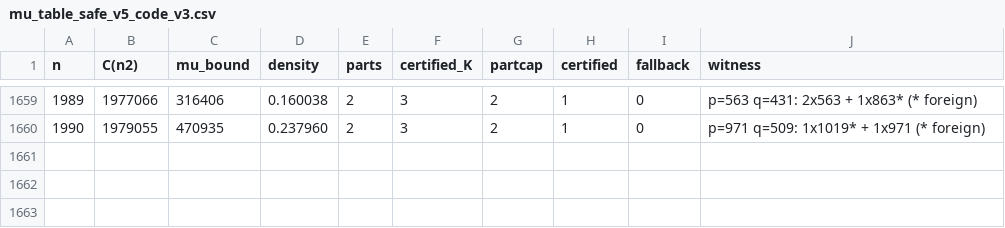
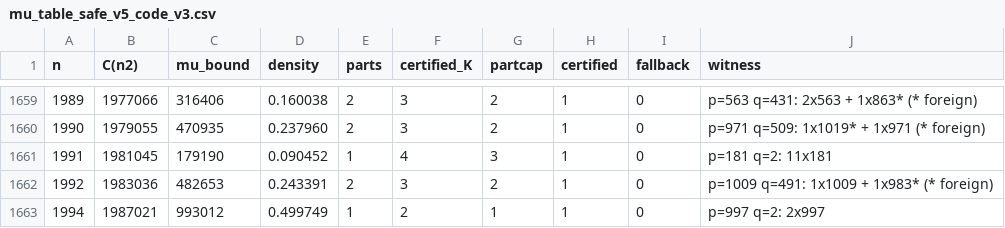
Before and after one commit to vipulnaik/ark-conjecture, a CSV file: outputs/mu_table_safe_v5_code_v3.csv, drawn as a sheet; only a part is shown, gaps mark what is left out; the diff names each change by its address in the sheet, - before the commit and + after, or states it on an @@ line.

Commit message:
Checkpoint partial output of ongoing script run

```diff
--- a/outputs/mu_table_safe_v5_code_v3.csv
+++ b/outputs/mu_table_safe_v5_code_v3.csv
+row 1661: 1991 | 1981045 | 179190 | 0.090452 | 1 | 4 | 3 | 1 | 0 | p=181 q=2: 11x181
+row 1662: 1992 | 1983036 | 482653 | 0.243391 | 2 | 3 | 2 | 1 | 0 | p=1009 q=491: 1x1009 + 1x983* (* foreign)
+row 1663: 1994 | 1987021 | 993012 | 0.499749 | 1 | 2 | 1 | 1 | 0 | p=997 q=2: 2x997
```
